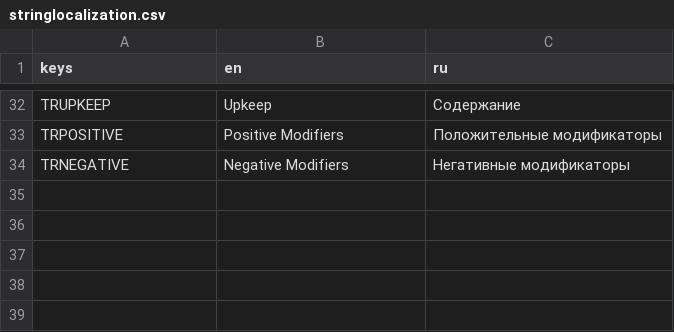
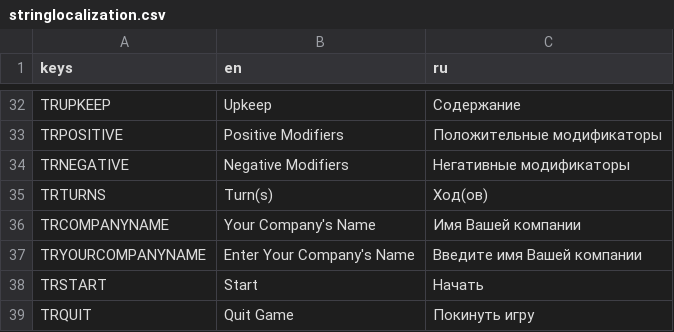
Before and after one commit to AlexeyRenzyak/Environmentalism, a CSV file: environmentalism/Localization/stringlocalization.csv, drawn as a sheet; only a part is shown, gaps mark what is left out.

```diff
--- a/environmentalism/Localization/stringlocalization.csv
+++ b/environmentalism/Localization/stringlocalization.csv
@@ -34 +34,6 @@ TRPOSITIVE,Positive Modifiers,Положительные модификатор
 TRNEGATIVE,Negative Modifiers,Негативные модификаторы
+TRTURNS,Turn(s),Ход(ов)
+TRCOMPANYNAME,Your Company's Name,Имя Вашей компании
+TRYOURCOMPANYNAME,Enter Your Company's Name,Введите имя Вашей компании
+TRSTART,Start,Начать
+TRQUIT,Quit Game,Покинуть игру
```
Also changed, not shown: 19 other files.
